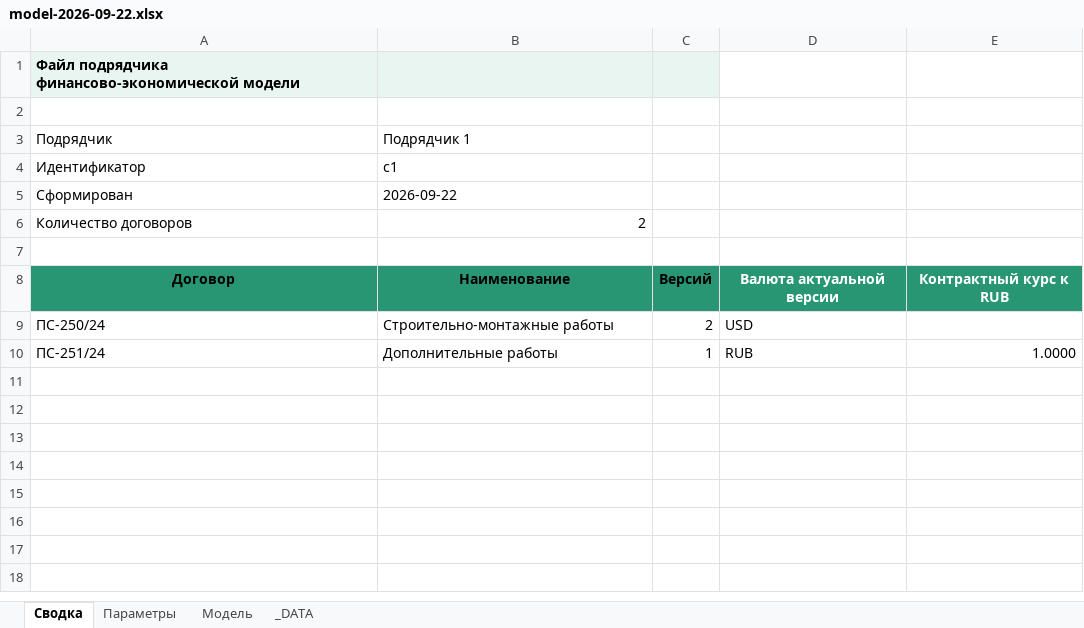
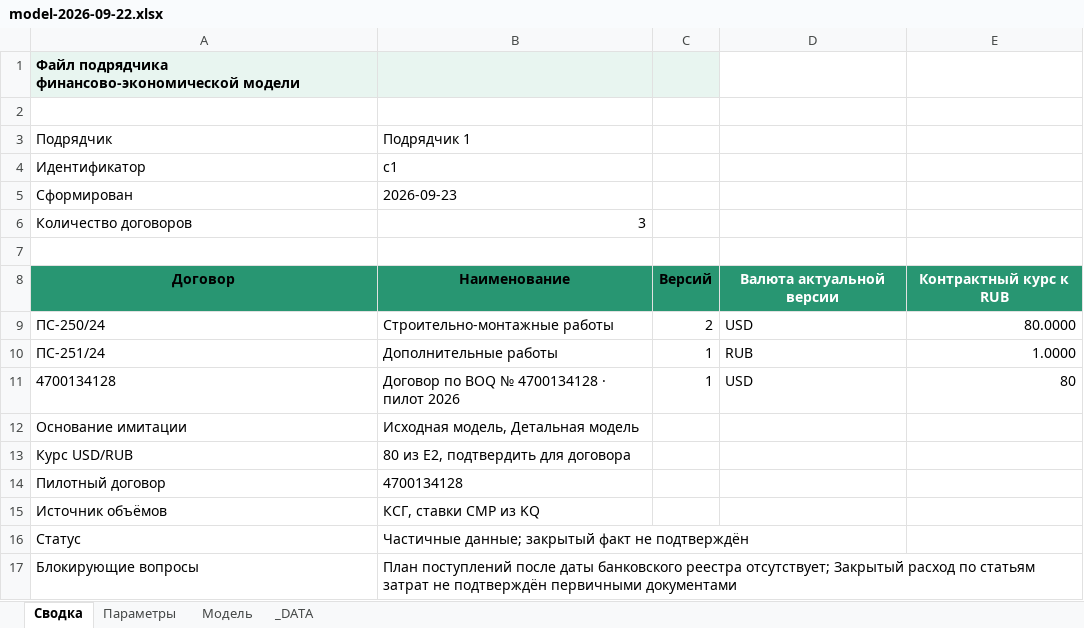
Before and after one commit to shotik83-netizen/model, an Excel workbook: data/contractors/c1/models/model-2026-09-22.xlsx, sheet Сводка, drawn as a sheet; values as stored, in another font and other column widths than the file's, no borders; the diff names each change by its address in the sheet, - before the commit and + after, or states it on an @@ line.

```diff
--- a/data/contractors/c1/models/model-2026-09-22.xlsx (sheet Сводка)
+++ b/data/contractors/c1/models/model-2026-09-22.xlsx (sheet Сводка)
-B5: 2026-09-22
+B5: 2026-09-23
-B6: 2
+B6: 3
-E9: (empty)
+E9: 80.0000
+row 11: 4700134128 | Договор по BOQ № 4700134128 · пилот 2026 | 1 | USD | 80
+row 12: Основание имитации | Исходная модель, Детальная модель
+row 13: Курс USD/RUB | 80 из E2, подтвердить для договора
+row 14: Пилотный договор | 4700134128
+row 15: Источник объёмов | КСГ, ставки СМР из KQ
+row 16: Статус | Частичные данные; закрытый факт не подтверждён
+row 17: Блокирующие вопросы | План поступлений после даты банковского реестра отсутствует; Закрытый расход по статьям затрат не подтверждён первичными документами
```
Also changed, not shown: sheet Параметры, sheet Модель, sheet _DATA.
